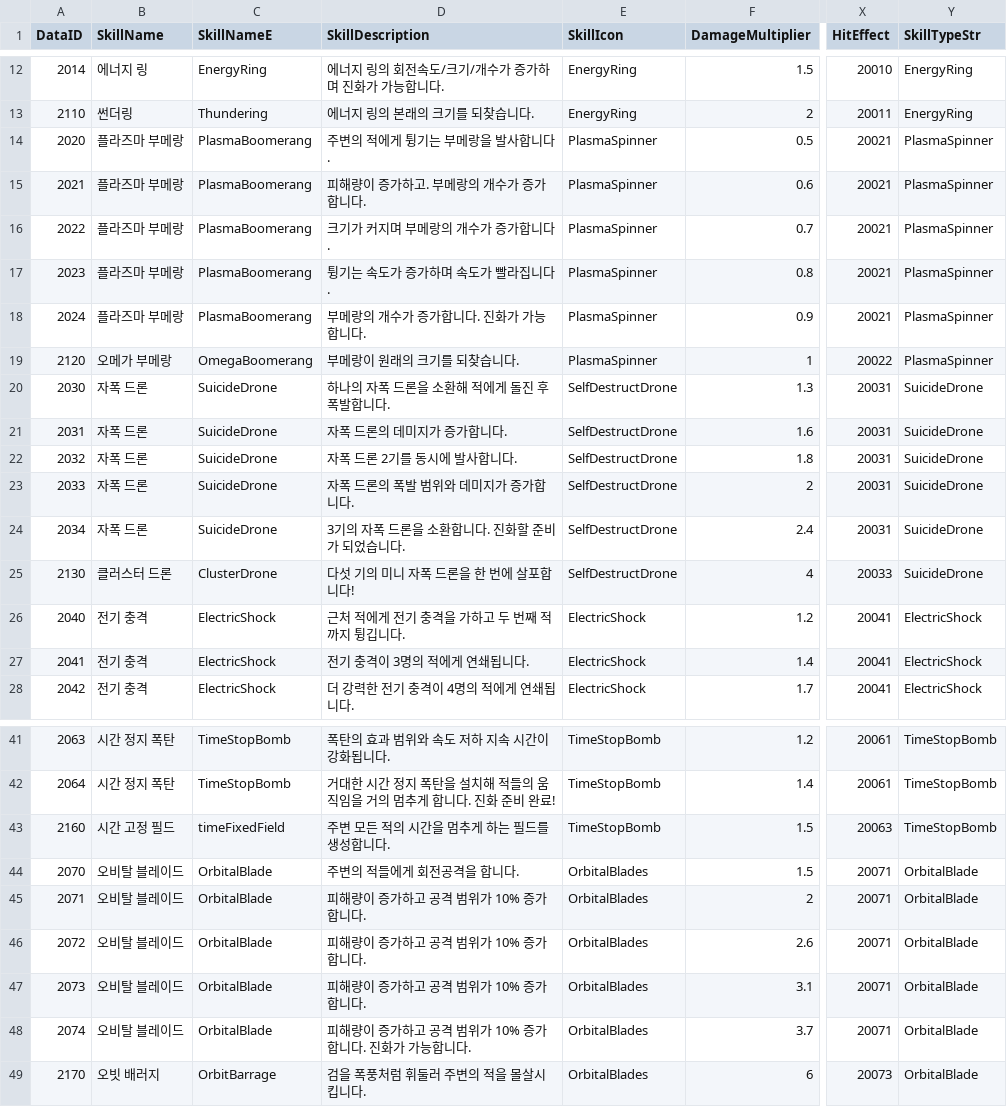
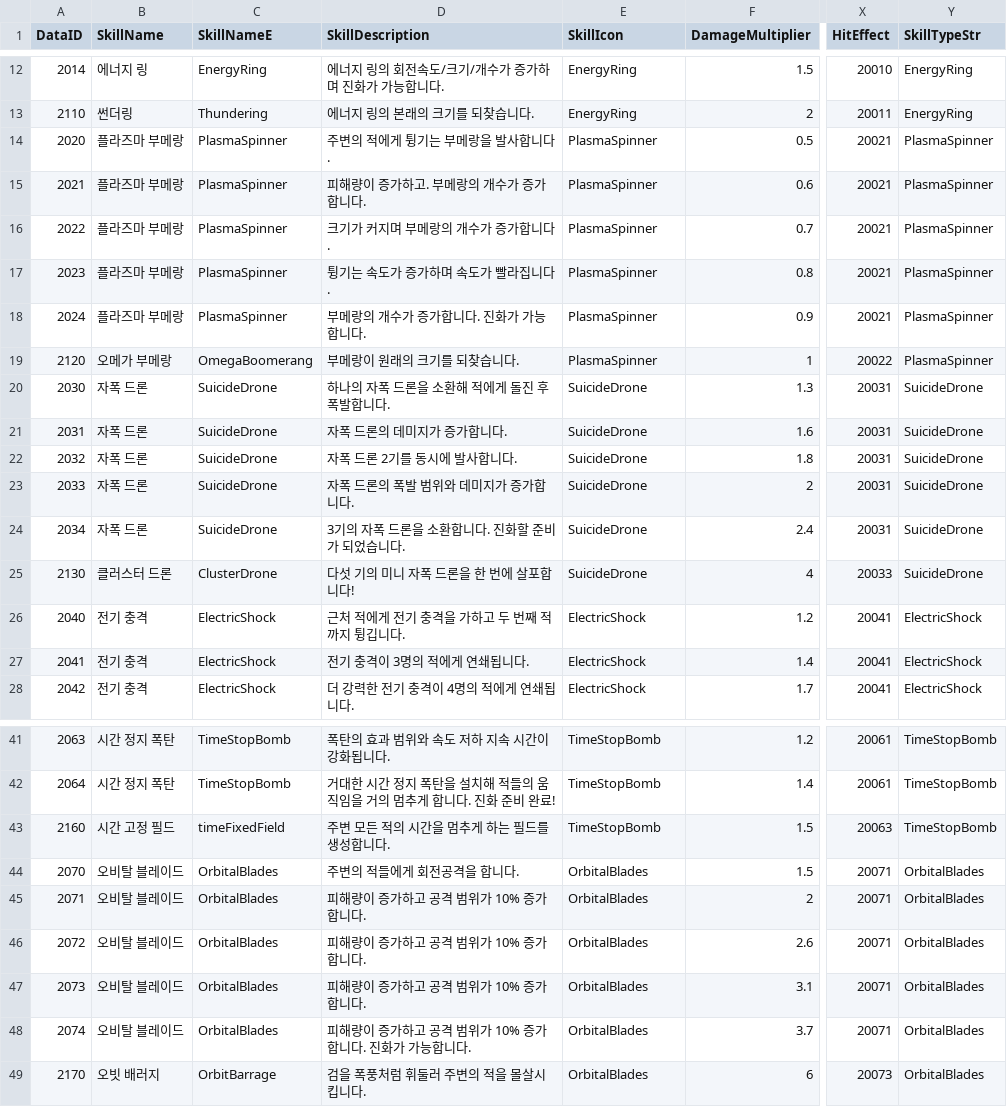
Before and after one commit to SongJiUk/likeTangTang, a CSV file: LikeTangTang/Assets/@Resources/Data/CSV/SkillData.csv, drawn as a sheet; only a part is shown, gaps mark what is left out; the diff names each change by its address in the sheet, - before the commit and + after, or states it on an @@ line.

```diff
--- a/LikeTangTang/Assets/@Resources/Data/CSV/SkillData.csv
+++ b/LikeTangTang/Assets/@Resources/Data/CSV/SkillData.csv
-C14:C18 (SkillNameE): PlasmaBoomerang
+C14:C18 (SkillNameE): PlasmaSpinner
-E20:E25 (SkillIcon): SelfDestructDrone
+E20:E25 (SkillIcon): SuicideDrone
-C44:C48 (SkillNameE): OrbitalBlade
+C44:C48 (SkillNameE): OrbitalBlades
-Y44:Y49 (SkillTypeStr): OrbitalBlade
+Y44:Y49 (SkillTypeStr): OrbitalBlades
```
Also changed, not shown: 38 other files.
